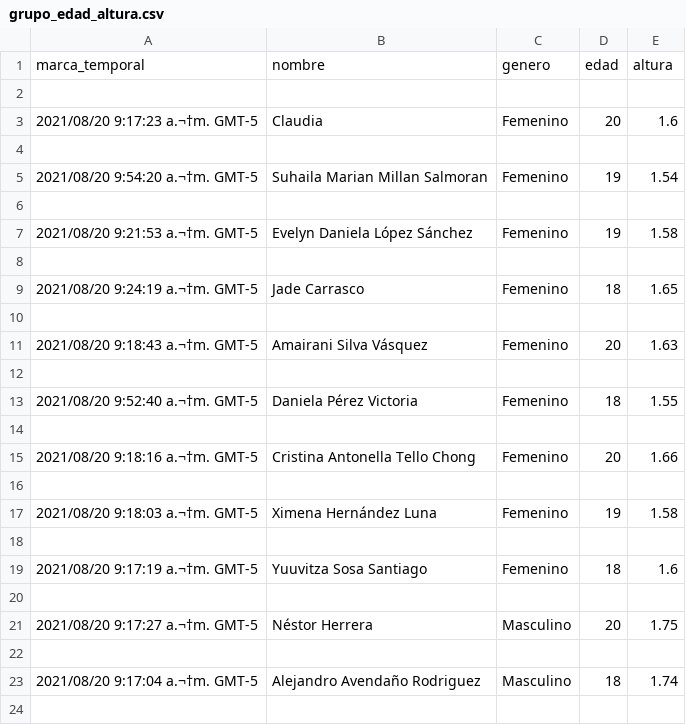
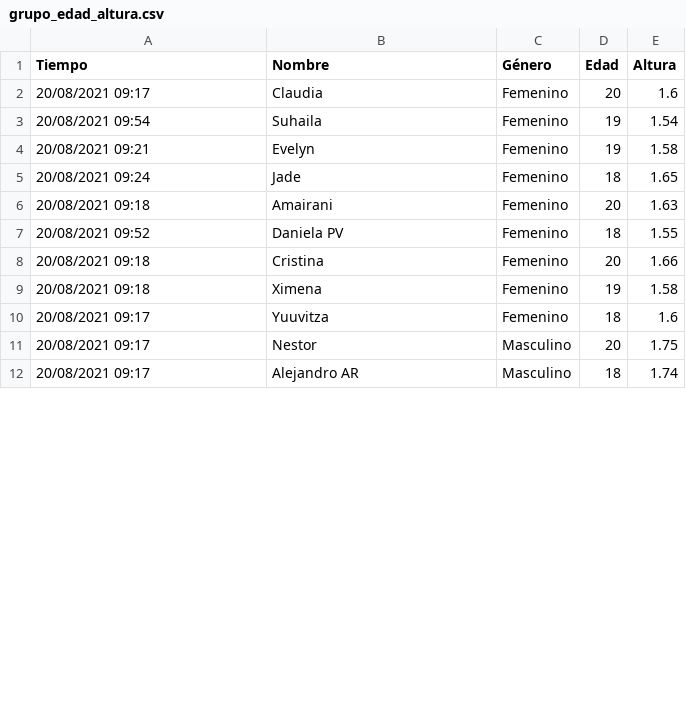
Before and after one commit to cjjmdata/curso_analisis_de_datos, a CSV file: Datos/grupo_edad_altura.csv, drawn as a sheet; only a part is shown; the diff covers the shown part only.

Commit message:
Agregar datos en excel

```diff
--- a/Datos/grupo_edad_altura.csv
+++ b/Datos/grupo_edad_altura.csv
@@ -1,24 +1,12 @@
-marca_temporal,nombre,genero,edad,altura
-
-2021/08/20 9:17:23 a.¬†m. GMT-5,Claudia,Femenino,20,1.6
-
-2021/08/20 9:54:20 a.¬†m. GMT-5,Suhaila Marian Millan Salmoran,Femenino,19,1.54
-
-2021/08/20 9:21:53 a.¬†m. GMT-5,Evelyn Daniela López Sánchez,Femenino,19,1.58
-
-2021/08/20 9:24:19 a.¬†m. GMT-5,Jade Carrasco,Femenino,18,1.65
-
-2021/08/20 9:18:43 a.¬†m. GMT-5,Amairani Silva Vásquez,Femenino,20,1.63
-
-2021/08/20 9:52:40 a.¬†m. GMT-5,Daniela Pérez Victoria,Femenino,18,1.55
-
-2021/08/20 9:18:16 a.¬†m. GMT-5,Cristina Antonella Tello Chong ,Femenino,20,1.66
-
-2021/08/20 9:18:03 a.¬†m. GMT-5,Ximena Hernández Luna,Femenino,19,1.58
-
-2021/08/20 9:17:19 a.¬†m. GMT-5,Yuuvitza Sosa Santiago,Femenino,18,1.6
-
-2021/08/20 9:17:27 a.¬†m. GMT-5,Néstor Herrera ,Masculino,20,1.75
-
-2021/08/20 9:17:04 a.¬†m. GMT-5,Alejandro Avendaño Rodriguez,Masculino,18,1.74
-
+Tiempo,Nombre,Género,Edad,Altura
+20/08/2021 09:17,Claudia,Femenino,20,1.6
+20/08/2021 09:54,Suhaila,Femenino,19,1.54
+20/08/2021 09:21,Evelyn,Femenino,19,1.58
+20/08/2021 09:24,Jade,Femenino,18,1.65
+20/08/2021 09:18,Amairani,Femenino,20,1.63
+20/08/2021 09:52,Daniela PV,Femenino,18,1.55
+20/08/2021 09:18,Cristina,Femenino,20,1.66
+20/08/2021 09:18,Ximena,Femenino,19,1.58
+20/08/2021 09:17,Yuuvitza,Femenino,18,1.6
+20/08/2021 09:17,Nestor,Masculino,20,1.75
+20/08/2021 09:17,Alejandro AR,Masculino,18,1.74
```
Also changed, not shown: 15 removed rows and 31 edited cells elsewhere in this file, 1 other file.
